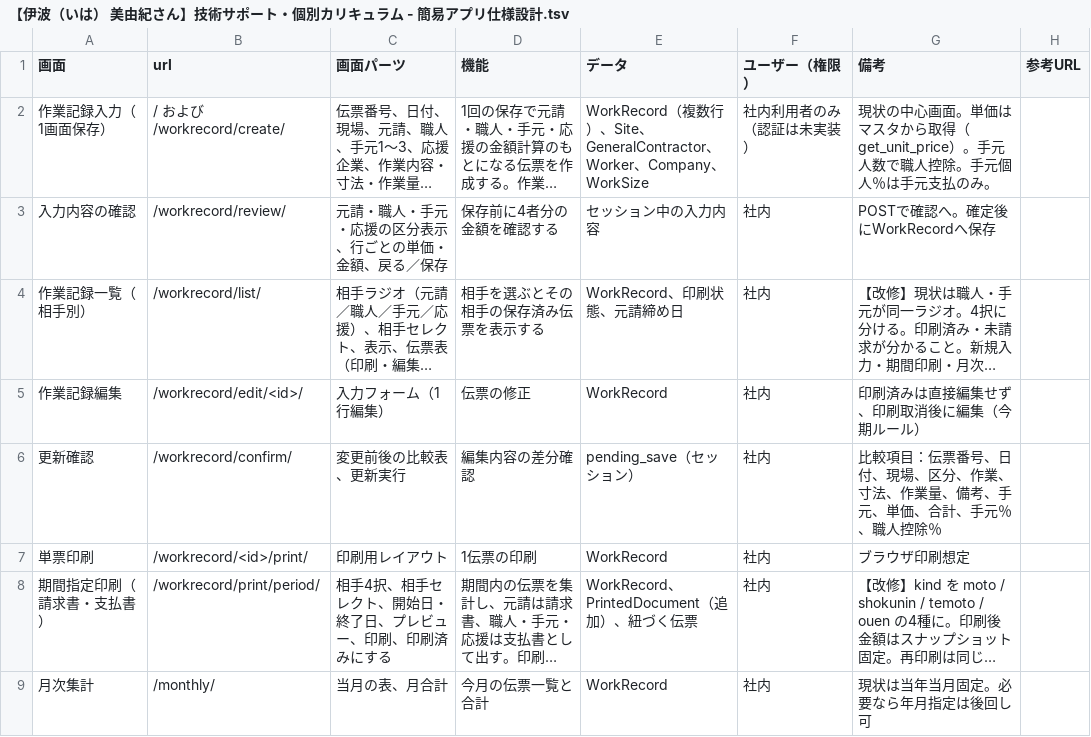
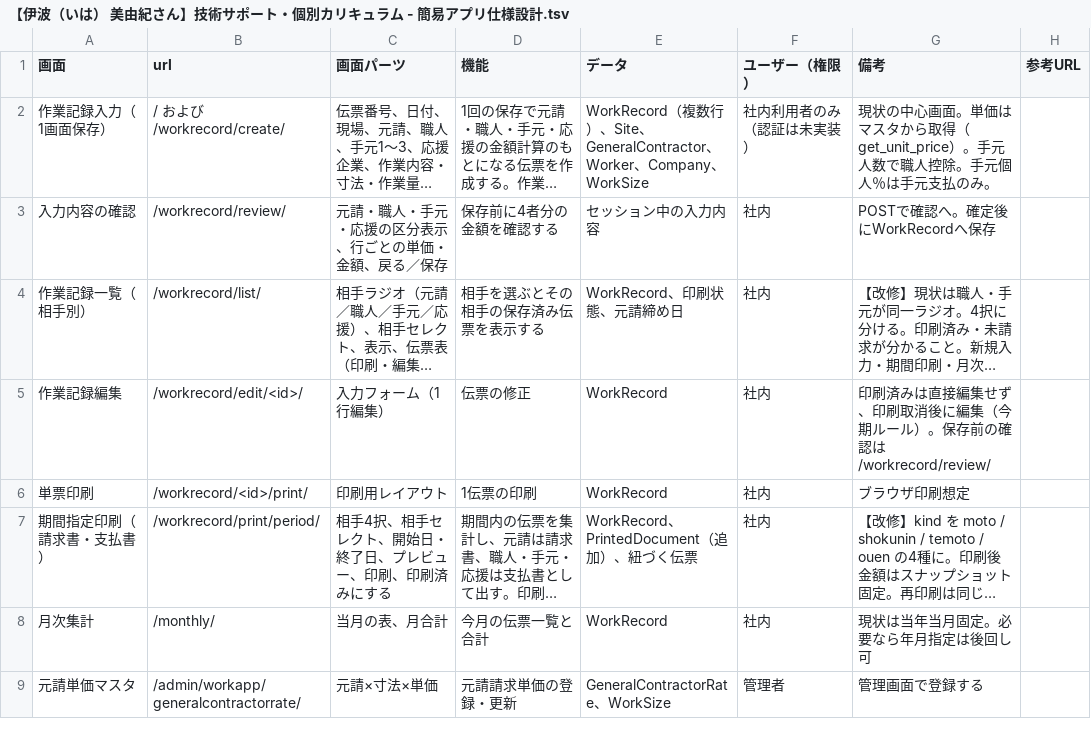
Before and after one commit to admin1-creator/workapp, a TSV file: workapp/テンプレート/【伊波（いは） 美由紀さん】技術サポート・個別カリキュラム - 簡易アプリ仕様設計.tsv, drawn as a sheet; only a part is shown; the shorter side is filled out with more unchanged rows; long unchanged cells end in …; the diff names each change by its address in the sheet, - before the commit and + after, or states it on an @@ line.

```diff
--- a/workapp/テンプレート/【伊波（いは） 美由紀さん】技術サポート・個別カリキュラム - 簡易アプリ仕様設計.tsv
+++ b/workapp/テンプレート/【伊波（いは） 美由紀さん】技術サポート・個別カリキュラム - 簡易アプリ仕様設計.tsv
-G5 (備考): 印刷済みは直接編集せず、印刷取消後に編集（今期ルール）
+G5 (備考): 印刷済みは直接編集せず、印刷取消後に編集（今期ルール）。保存前の確認は /workrecord/review/
-row 6: 更新確認 | /workrecord/confirm/ | 変更前後の比較表、更新実行 | 編集内容の差分確認 | pending_save（セッション） | 社内 | 比較項目：伝票番号、日付、現場、区分、作業、寸法、作業量、備考、手元、単価、合計、手元％、職人控除％
```
Also changed, not shown: workapp/テンプレート/【伊波（いは） 美由紀さん】技術サポート・個別カリキュラム - 簡易アプリテスト仕様.tsv, 6 other files.
